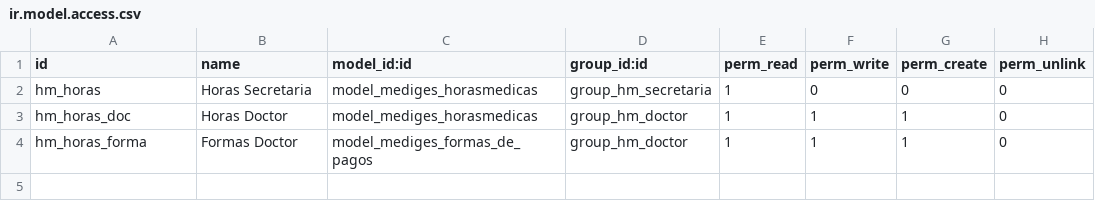
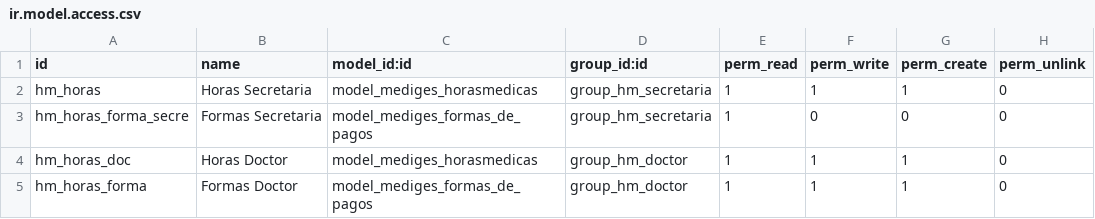
Before and after one commit to flobos/mediges, a CSV file: security/ir.model.access.csv, drawn as a sheet.

Commit message:
Permisos ok

```diff
--- a/security/ir.model.access.csv
+++ b/security/ir.model.access.csv
@@ -1,3 +1,4 @@
 id,name,model_id:id,group_id:id,perm_read,perm_write,perm_create,perm_unlink
-hm_horas,Horas Secretaria,model_mediges_horasmedicas,group_hm_secretaria,1,0,0,0
+hm_horas,Horas Secretaria,model_mediges_horasmedicas,group_hm_secretaria,1,1,1,0
+hm_horas_forma_secre,Formas Secretaria,model_mediges_formas_de_pagos,group_hm_secretaria,1,0,0,0
 hm_horas_doc,Horas Doctor,model_mediges_horasmedicas,group_hm_doctor,1,1,1,0
```
